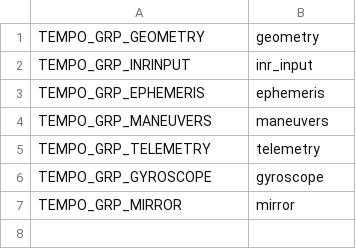
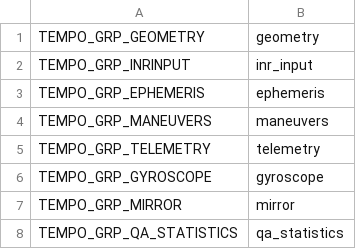
Before and after one commit to Smithsonian/tempo_sdpc, a CSV file: libtio/src/tempo_grps.csv, drawn as a sheet; the diff names each change by its address in the sheet, - before the commit and + after, or states it on an @@ line.

Commit message:
libtio:  add qa_statistics group name symbol

```diff
--- a/libtio/src/tempo_grps.csv
+++ b/libtio/src/tempo_grps.csv
+row 8: TEMPO_GRP_QA_STATISTICS | qa_statistics
```
